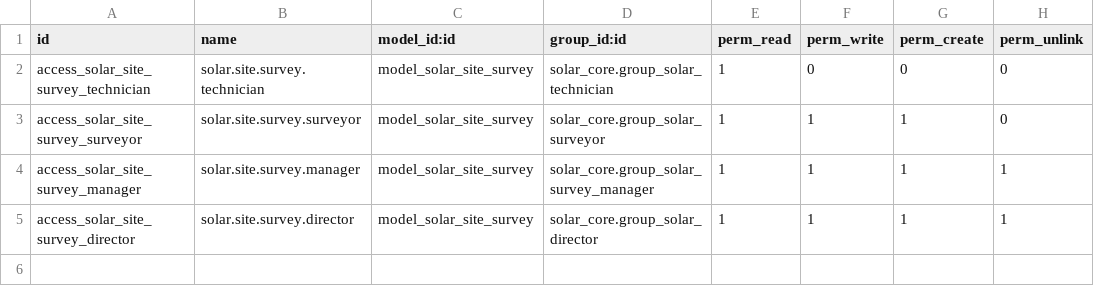
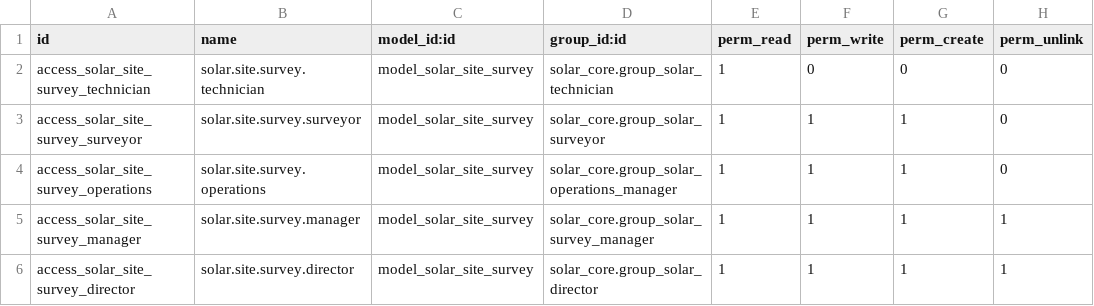
Before and after one commit to Sairam111222/ODOO, a CSV file: addons/solar_survey/security/ir.model.access.csv, drawn as a sheet.

```diff
--- a/addons/solar_survey/security/ir.model.access.csv
+++ b/addons/solar_survey/security/ir.model.access.csv
@@ -3,2 +3,3 @@ access_solar_site_survey_technician,solar.site.survey.technician,model_solar_sit
 access_solar_site_survey_surveyor,solar.site.survey.surveyor,model_solar_site_survey,solar_core.group_solar_surveyor,1,1,1,0
+access_solar_site_survey_operations,solar.site.survey.operations,model_solar_site_survey,solar_core.group_solar_operations_manager,1,1,1,0
 access_solar_site_survey_manager,solar.site.survey.manager,model_solar_site_survey,solar_core.group_solar_survey_manager,1,1,1,1
```
Also changed, not shown: addons/solar_core/security/ir.model.access.csv, addons/solar_crm/security/ir.model.access.csv, 15 other files.
